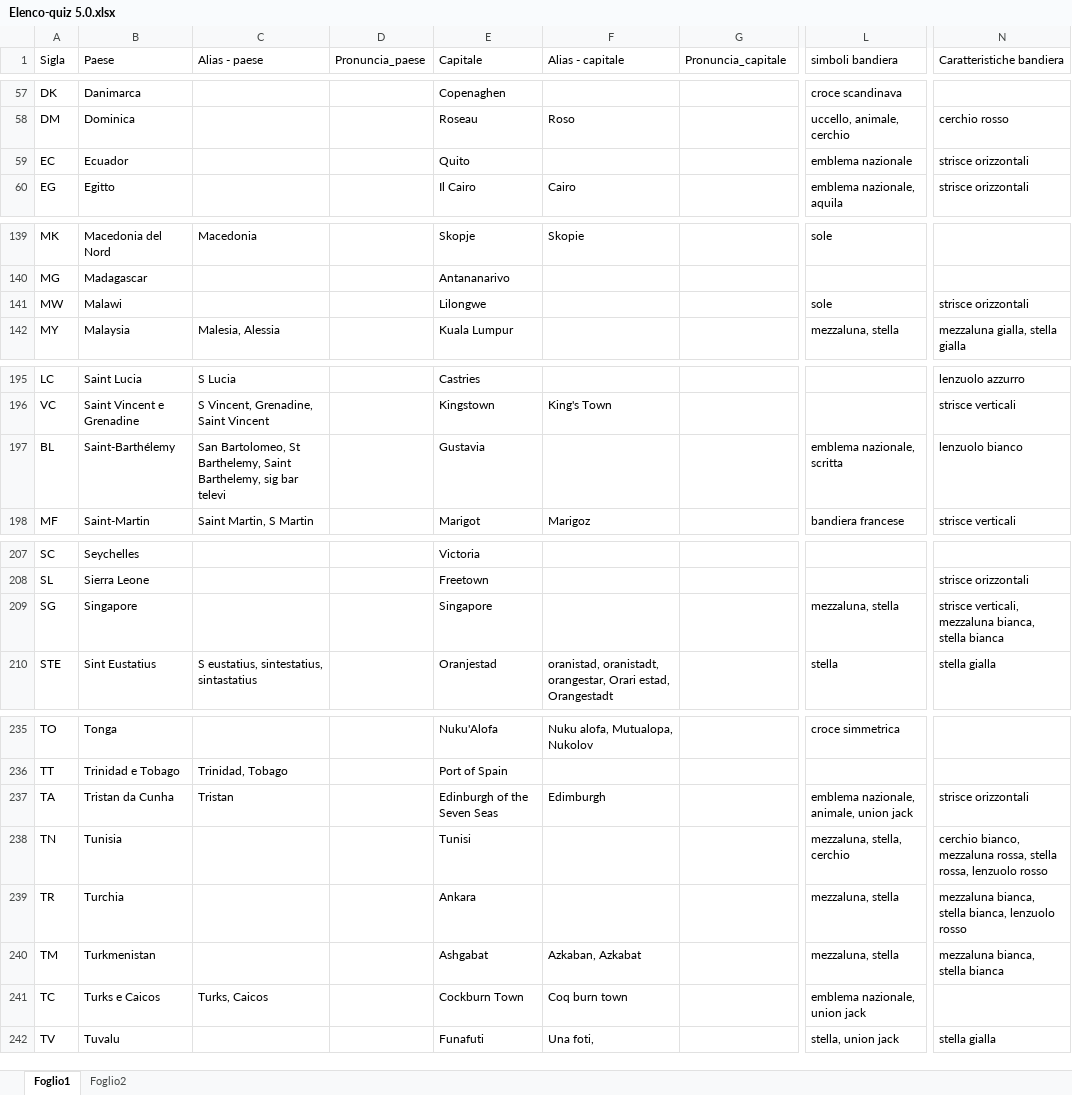
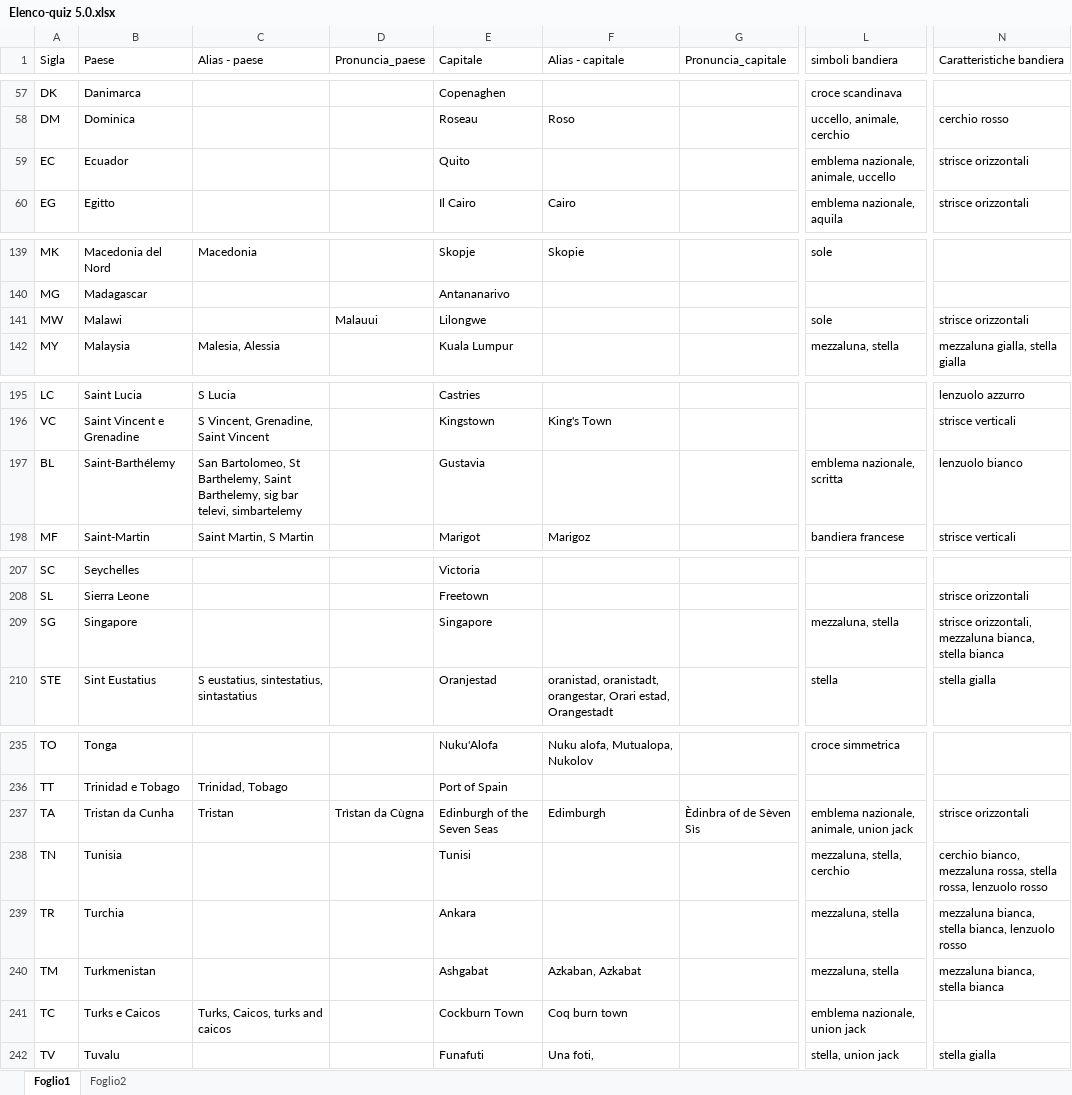
Before and after one commit to Kripsnark/QuizGeograficoDefinitivo, an Excel workbook: Elenco-quiz 5.0.xlsx, sheet Foglio1, drawn as a sheet; only a part is shown, gaps mark what is left out; values as stored, in another font and other column widths than the file's, no borders; charts and pictures and table styles not drawn; the diff covers the shown part only; the diff names each change by its address in the sheet, - before the commit and + after, or states it on an @@ line.

```diff
--- a/Elenco-quiz 5.0.xlsx (sheet Foglio1)
+++ b/Elenco-quiz 5.0.xlsx (sheet Foglio1)
-L59 (simboli bandiera): emblema nazionale
+L59 (simboli bandiera): emblema nazionale, animale, uccello
-D141 (Pronuncia_paese): (empty)
+D141 (Pronuncia_paese): Malauui
-C197 (Alias - paese): …sig bar televi
+C197 (Alias - paese): …sig bar televi, simbartelemy
-N209 (Caratteristiche bandiera): strisce verticali, mezzaluna bianca,…
+N209 (Caratteristiche bandiera): strisce orizzontali, mezzaluna bianca,…
-D237 (Pronuncia_paese): (empty)
+D237 (Pronuncia_paese): Trìstan da Cùgna
-G237 (Pronuncia_capitale): (empty)
+G237 (Pronuncia_capitale): Èdinbra of de Sèven Sìs
-C241 (Alias - paese): Turks, Caicos
+C241 (Alias - paese): Turks, Caicos, turks and caicos
```
Also changed, not shown: 26 edited cells elsewhere in this sheet, 3 other files.
